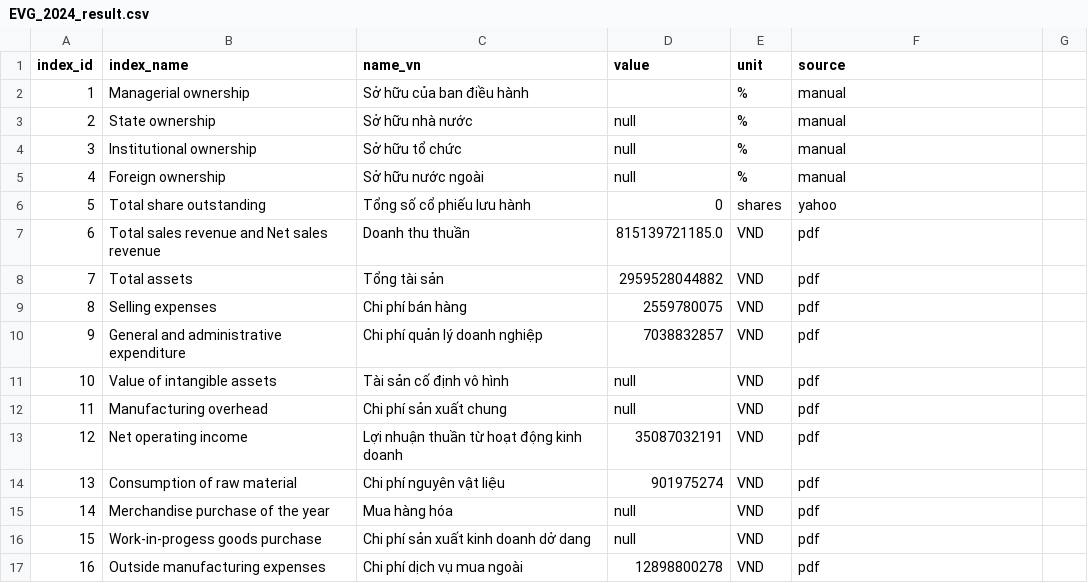
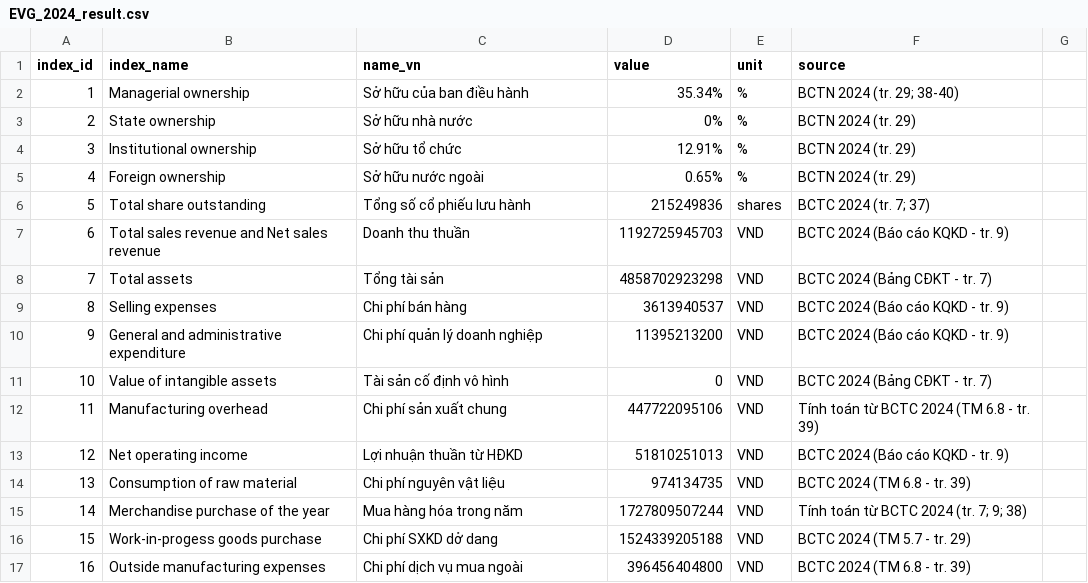
Before and after one commit to gianghoangson/Data-Analysis-Database, a CSV file: finance38/data/result/EVG_2024_result.csv, drawn as a sheet; only a part is shown; the diff covers the shown part only.

Commit message:
Update EVG_2024_result.csv

```diff
--- a/finance38/data/result/EVG_2024_result.csv
+++ b/finance38/data/result/EVG_2024_result.csv
@@ -1,17 +1,17 @@
 index_id,index_name,name_vn,value,unit,source
-1,Managerial ownership,Sở hữu của ban điều hành,,%,manual
-2,State ownership,Sở hữu nhà nước,null,%,manual
-3,Institutional ownership,Sở hữu tổ chức,null,%,manual
-4,Foreign ownership,Sở hữu nước ngoài,null,%,manual
-5,Total share outstanding,Tổng số cổ phiếu lưu hành,0,shares,yahoo
-6,Total sales revenue and Net sales revenue,Doanh thu thuần,815139721185.0,VND,pdf
-7,Total assets,Tổng tài sản,2959528044882,VND,pdf
-8,Selling expenses,Chi phí bán hàng,2559780075,VND,pdf
-9,General and administrative expenditure,Chi phí quản lý doanh nghiệp,7038832857,VND,pdf
-10,Value of intangible assets,Tài sản cố định vô hình,null,VND,pdf
-11,Manufacturing overhead,Chi phí sản xuất chung,null,VND,pdf
-12,Net operating income,Lợi nhuận thuần từ hoạt động kinh doanh,35087032191,VND,pdf
-13,Consumption of raw material,Chi phí nguyên vật liệu,901975274,VND,pdf
-14,Merchandise purchase of the year,Mua hàng hóa,null,VND,pdf
-15,Work-in-progess goods purchase,Chi phí sản xuất kinh doanh dở dang,null,VND,pdf
-16,Outside manufacturing expenses,Chi phí dịch vụ mua ngoài,12898800278,VND,pdf
+1,Managerial ownership,Sở hữu của ban điều hành,35.34%,%,BCTN 2024 (tr. 29; 38-40)
+2,State ownership,Sở hữu nhà nước,0%,%,BCTN 2024 (tr. 29)
+3,Institutional ownership,Sở hữu tổ chức,12.91%,%,BCTN 2024 (tr. 29)
+4,Foreign ownership,Sở hữu nước ngoài,0.65%,%,BCTN 2024 (tr. 29)
+5,Total share outstanding,Tổng số cổ phiếu lưu hành,215249836,shares,BCTC 2024 (tr. 7; 37)
+6,Total sales revenue and Net sales revenue,Doanh thu thuần,1192725945703,VND,BCTC 2024 (Báo cáo KQKD - tr. 9)
+7,Total assets,Tổng tài sản,4858702923298,VND,BCTC 2024 (Bảng CĐKT - tr. 7)
+8,Selling expenses,Chi phí bán hàng,3613940537,VND,BCTC 2024 (Báo cáo KQKD - tr. 9)
+9,General and administrative expenditure,Chi phí quản lý doanh nghiệp,11395213200,VND,BCTC 2024 (Báo cáo KQKD - tr. 9)
+10,Value of intangible assets,Tài sản cố định vô hình,0,VND,BCTC 2024 (Bảng CĐKT - tr. 7)
+11,Manufacturing overhead,Chi phí sản xuất chung,447722095106,VND,Tính toán từ BCTC 2024 (TM 6.8 - tr. 39)
+12,Net operating income,Lợi nhuận thuần từ HĐKD,51810251013,VND,BCTC 2024 (Báo cáo KQKD - tr. 9)
+13,Consumption of raw material,Chi phí nguyên vật liệu,974134735,VND,BCTC 2024 (TM 6.8 - tr. 39)
+14,Merchandise purchase of the year,Mua hàng hóa trong năm,1727809507244,VND,Tính toán từ BCTC 2024 (tr. 7; 9; 38)
+15,Work-in-progess goods purchase,Chi phí SXKD dở dang,1524339205188,VND,BCTC 2024 (TM 5.7 - tr. 29)
+16,Outside manufacturing expenses,Chi phí dịch vụ mua ngoài,396456404800,VND,BCTC 2024 (TM 6.8 - tr. 39)
```
Also changed, not shown: 50 edited cells elsewhere in this file.
